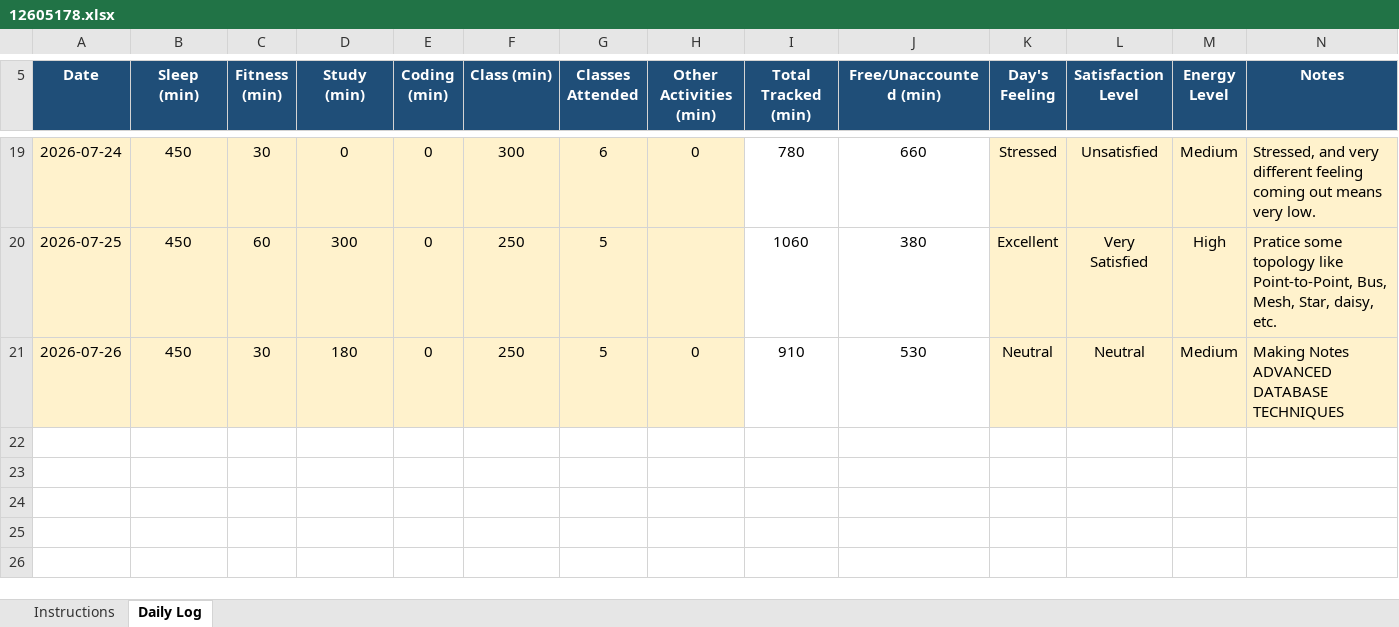
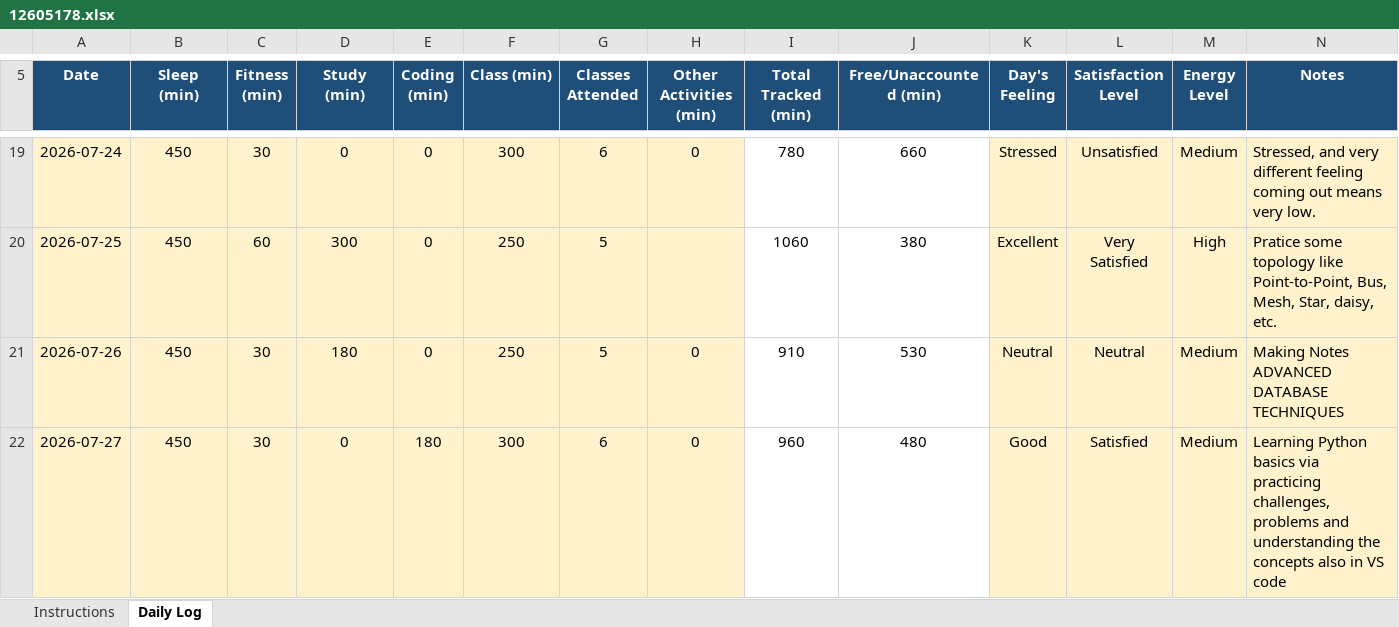
Before and after one commit to ADARSH29112003/CAP776-Daily-Work, an Excel workbook: Introudction in Pyhton EXCEL/12605178.xlsx, sheet Daily Log, drawn as a sheet; only a part is shown, gaps mark what is left out; values as stored, in another font and other column widths than the file's, no borders; conditional formats not drawn; the diff names each change by its address in the sheet, - before the commit and + after, or states it on an @@ line.

Commit message:
Add files via upload
Update - 27/08/2026

```diff
--- a/Introudction in Pyhton EXCEL/12605178.xlsx (sheet Daily Log)
+++ b/Introudction in Pyhton EXCEL/12605178.xlsx (sheet Daily Log)
+row 22: 2026-07-27 | 450 | 30 | 0 | 180 | 300 | 6 | 0 | 960 | 480 | Good | Satisfied | Medium | Learning Python basics via practicing challenges, problems and understanding the concepts also in VS code
```
